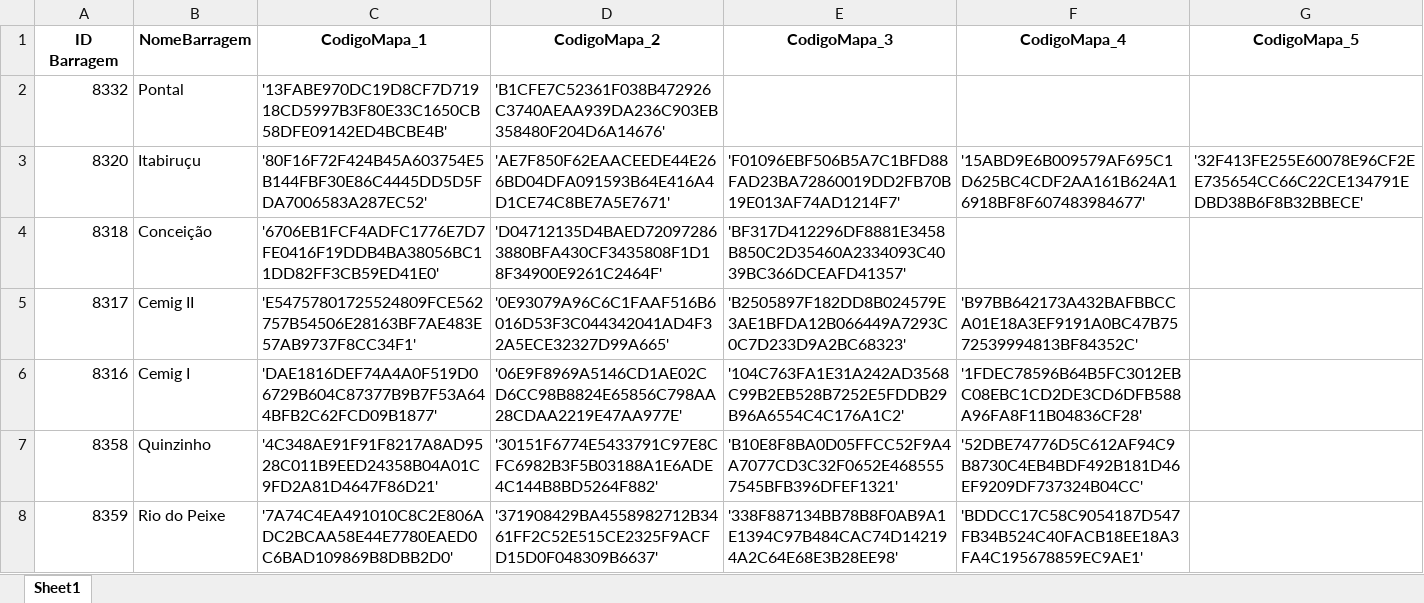
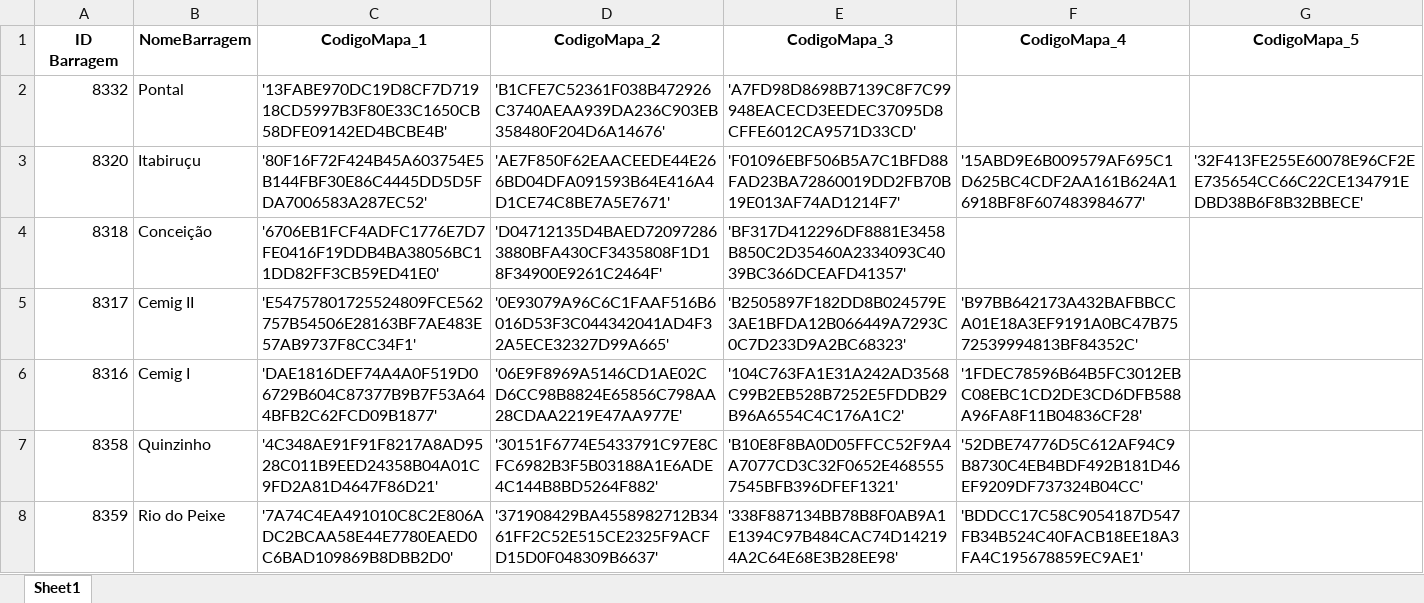
Before and after one commit to mayaradaher/mapas-SIGBM, an Excel workbook: data/data_previous.xlsx, sheet Sheet1, drawn as a sheet; only a part is shown; values as stored, in another font and other column widths than the file's, no borders; the diff names each change by its address in the sheet, - before the commit and + after, or states it on an @@ line.

Commit message:
Adicionando arquivo gerado

```diff
--- a/data/data_previous.xlsx (sheet Sheet1)
+++ b/data/data_previous.xlsx (sheet Sheet1)
-E2 (CodigoMapa_3): (empty)
+E2 (CodigoMapa_3): 'A7FD98D8698B7139C8F7C99948EACECD3EEDEC37095D8CFFE6012CA9571D33CD'
```
